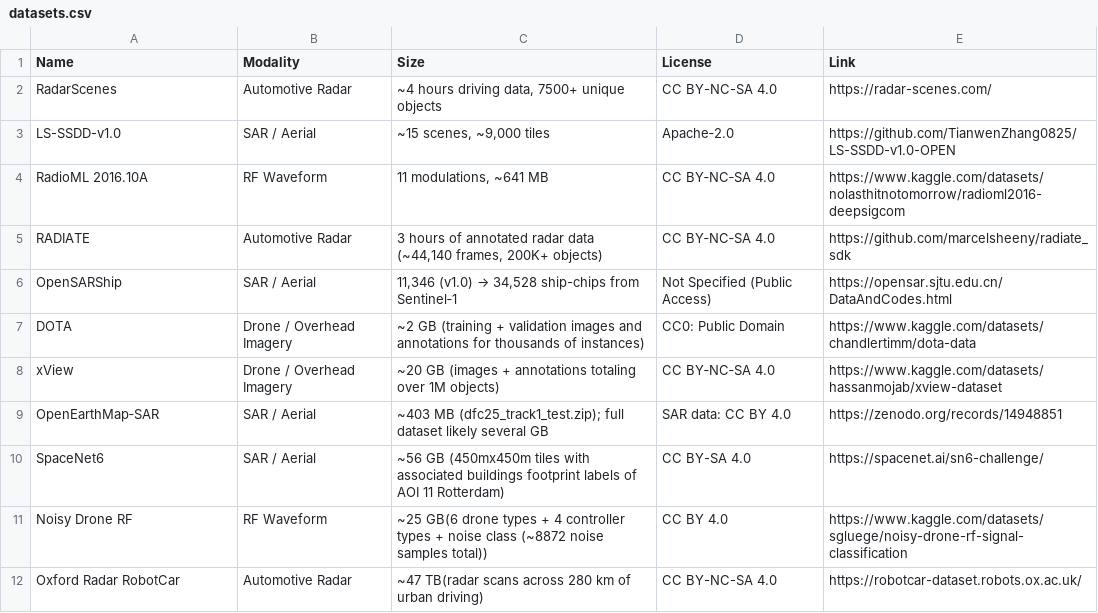
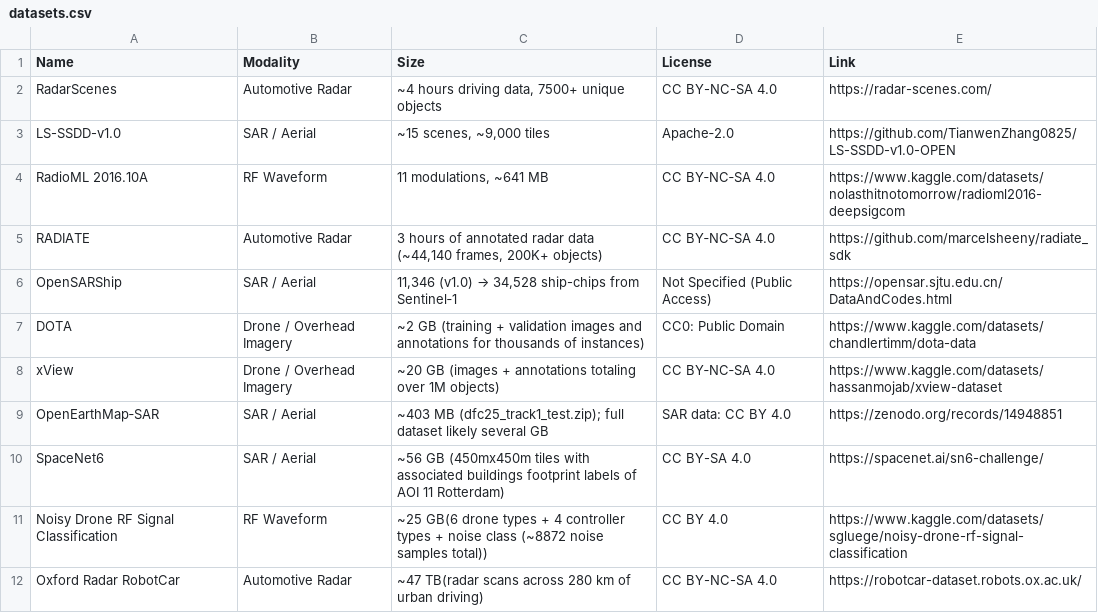
Before and after one commit to Yk-coding/vanguard-dataset-exploration, a CSV file: datasets.csv, drawn as a sheet.

Commit message:
Update datasets.csv

```diff
--- a/datasets.csv
+++ b/datasets.csv
@@ -10,3 +10,3 @@ OpenEarthMap‑SAR,SAR / Aerial,~403 MB (dfc25_track1_test.zip); full dataset li
 SpaceNet6,SAR / Aerial,~56 GB (450mx450m tiles with associated buildings footprint labels of AOI 11 Rotterdam),CC BY-SA 4.0,https://spacenet.ai/sn6-challenge/
-Noisy Drone RF,RF Waveform,~25 GB(6 drone types + 4 controller types + noise class (~8872 noise samples total)),CC BY 4.0,https://www.kaggle.com/datasets/sgluege/noisy-drone-rf-signal-classification
+Noisy Drone RF Signal Classification,RF Waveform,~25 GB(6 drone types + 4 controller types + noise class (~8872 noise samples total)),CC BY 4.0,https://www.kaggle.com/datasets/sgluege/noisy-drone-rf-signal-classification
 Oxford Radar RobotCar,Automotive Radar, ~47 TB(radar scans across 280 km of urban driving),CC BY-NC-SA 4.0,https://robotcar-dataset.robots.ox.ac.uk/
```
